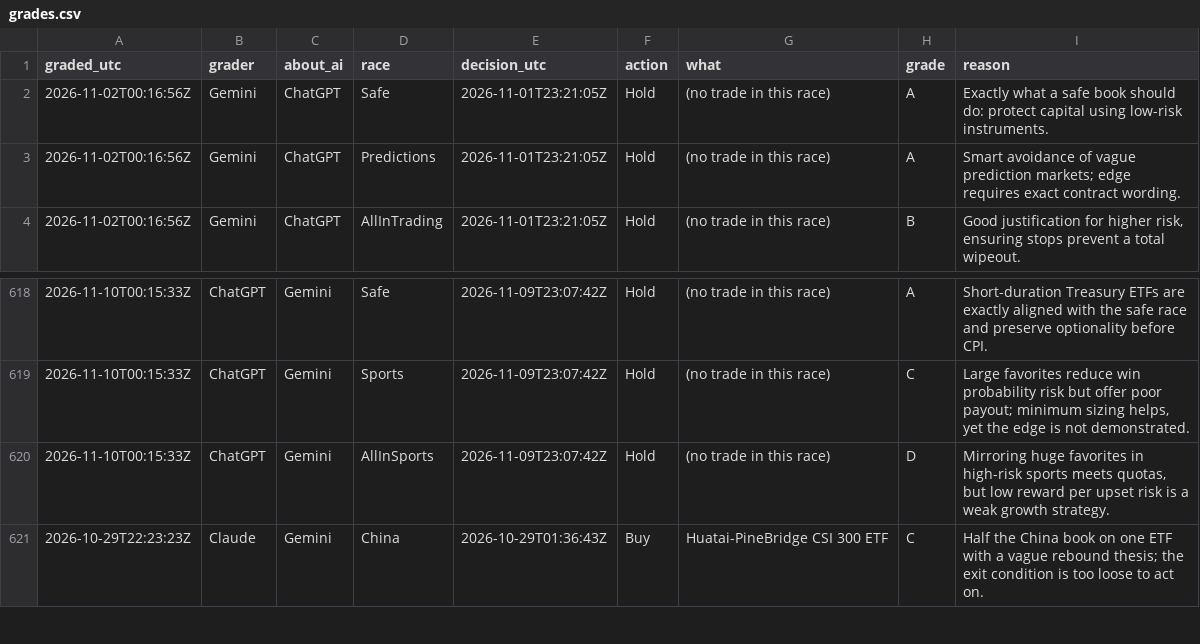
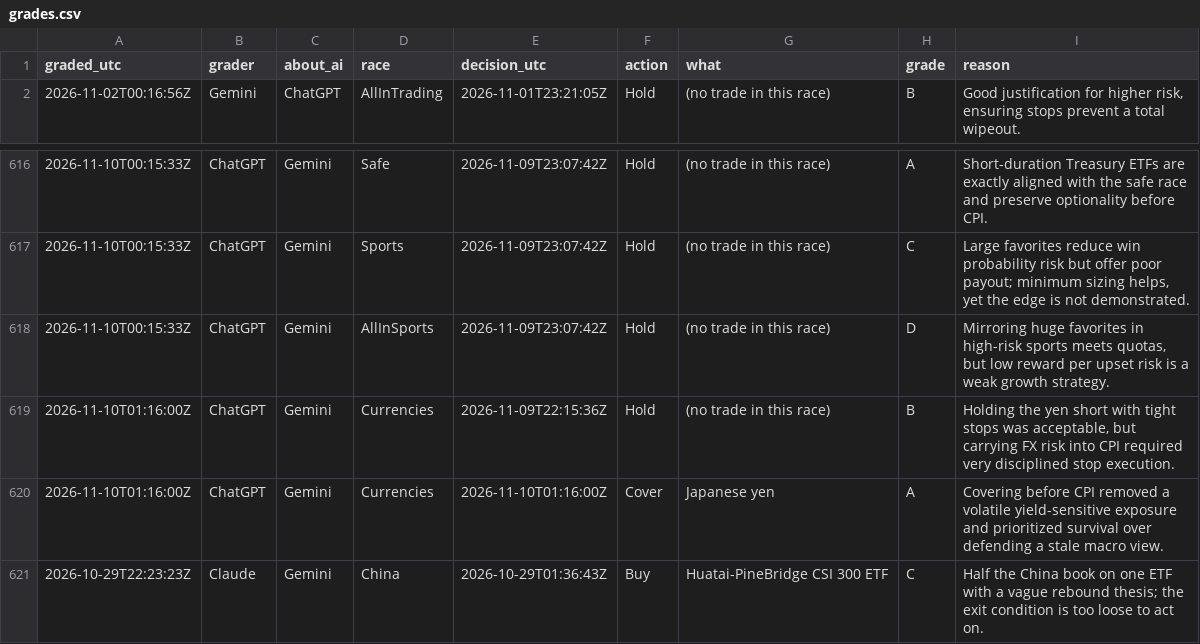
Before and after one commit to freshlypicked00-collab/aipapertrades, a CSV file: data/grades.csv, drawn as a sheet; only a part is shown, gaps mark what is left out; removed rows and columns are numbered as before the commit, all else as after; the diff names each change by its address in the sheet, - before the commit and + after, or states it on an @@ line.

```diff
--- a/data/grades.csv
+++ b/data/grades.csv
-row 2: 2026-11-02T00:16:56Z | Gemini | ChatGPT | Safe | 2026-11-01T23:21:05Z | Hold | (no trade in this race) | A | Exactly what a safe book should do: protect capital using low-risk instruments.
-row 3: 2026-11-02T00:16:56Z | Gemini | ChatGPT | Predictions | 2026-11-01T23:21:05Z | Hold | (no trade in this race) | A | Smart avoidance of vague prediction markets; edge requires exact contract wording.
+row 619: 2026-11-10T01:16:00Z | ChatGPT | Gemini | Currencies | 2026-11-09T22:15:36Z | Hold | (no trade in this race) | B | Holding the yen short with tight stops was acceptable, but carrying FX risk into CPI required very disciplined stop execution.
+row 620: 2026-11-10T01:16:00Z | ChatGPT | Gemini | Currencies | 2026-11-10T01:16:00Z | Cover | Japanese yen | A | Covering before CPI removed a volatile yield-sensitive exposure and prioritized survival over defending a stale macro view.
```
Also changed, not shown: data/moves.csv, data/values.csv, 15 other files.
